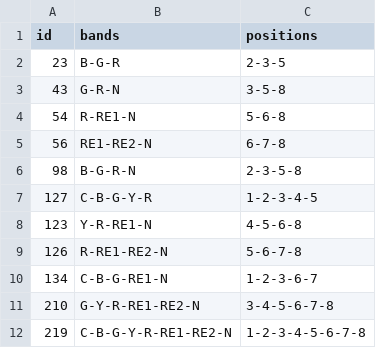
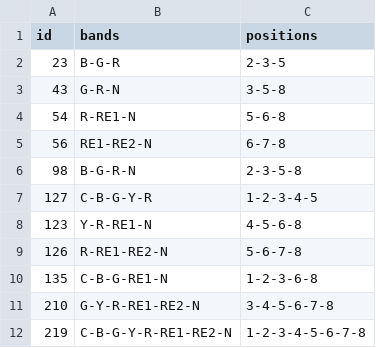
Before and after one commit to CristianICS/ArqPy-Toolbox, a CSV file: Toolbox/app/sensors/data/legion6_pca_combinations.csv, drawn as a sheet.

Commit message:
Add full PCA list

```diff
--- a/Toolbox/app/sensors/data/legion6_pca_combinations.csv
+++ b/Toolbox/app/sensors/data/legion6_pca_combinations.csv
@@ -9,3 +9,3 @@ id,bands,positions
 126,R-RE1-RE2-N,5-6-7-8
-134,C-B-G-RE1-N,1-2-3-6-7
+135,C-B-G-RE1-N,1-2-3-6-8
 210,G-Y-R-RE1-RE2-N,3-4-5-6-7-8
```
Also changed, not shown: 2 other files.
